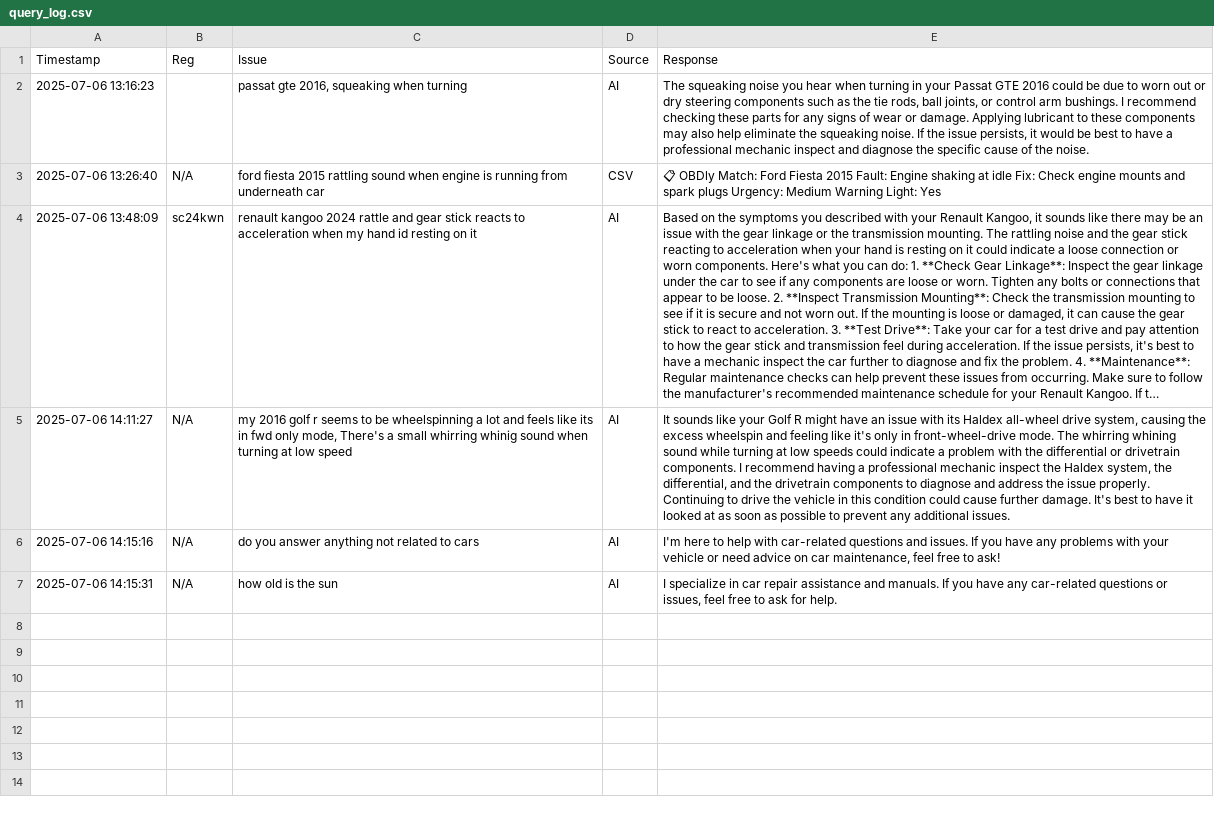
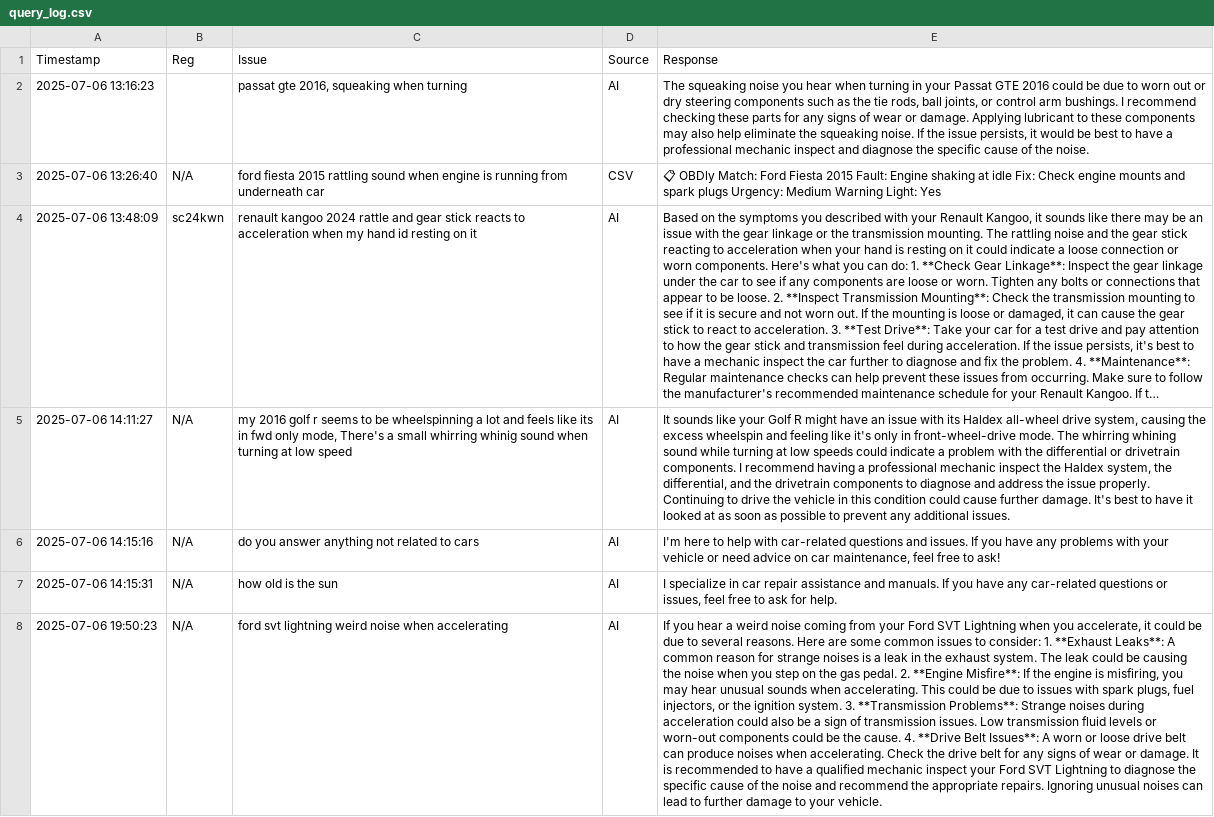
Before and after one commit to Basiic0110/Obdly, a CSV file: query_log.csv, drawn as a sheet; long unchanged cells end in …; the diff names each change by its address in the sheet, - before the commit and + after, or states it on an @@ line.

```diff
--- a/query_log.csv
+++ b/query_log.csv
+row 8: 2025-07-06 19:50:23 | N/A | ford svt lightning weird noise when accelerating | AI | If you hear a weird noise coming from your Ford SVT Lightning when you accelerate, it could be due to several reasons. Here are some common issues to consider: 1. **Exhaust Leaks**: A common reason for strange noises is a leak in the exhaust system. The leak could be causing the noise when you step on the gas pedal. 2. **Engine Misfire**: If the engine is misfiring, you may hear unusual sounds when accelerating. This could be due to issues with spark plugs, fuel injectors, or the ignition system. 3. **Transmission Problems**: Strange noises during acceleration could also be a sign of transmission issues. Low transmission fluid levels or worn-out components could be the cause. 4. **Drive Belt Issues**: A worn or loose drive belt can produce noises when accelerating. Check the drive belt for any signs of wear or damage. It is recommended to have a qualified mechanic inspect your Ford SVT Lightning to diagnose the specific cause of the noise and recommend the appropriate repairs. Ignoring unusual noises can lead to further damage to your vehicle.
```
Also changed, not shown: 3 other files.
